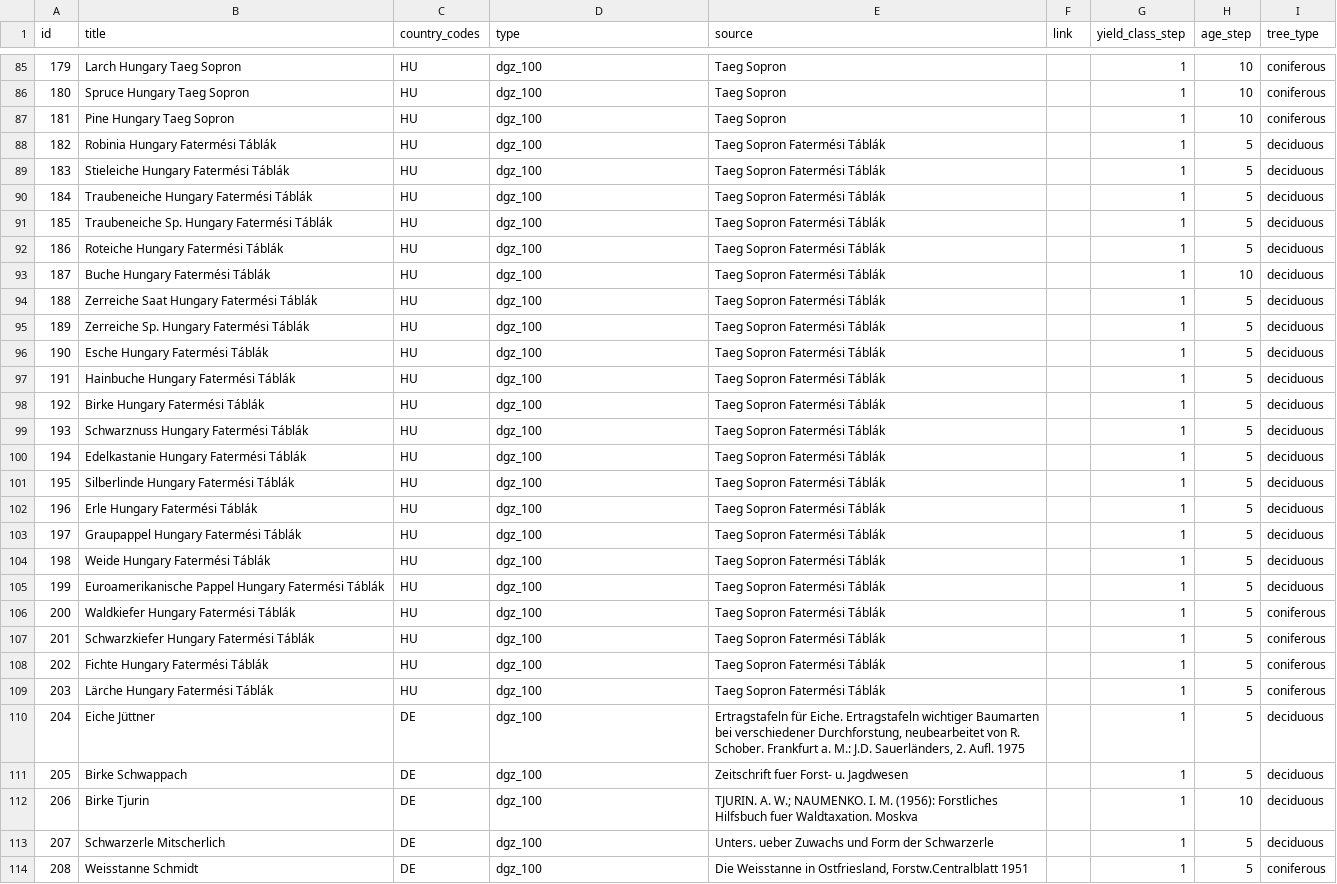
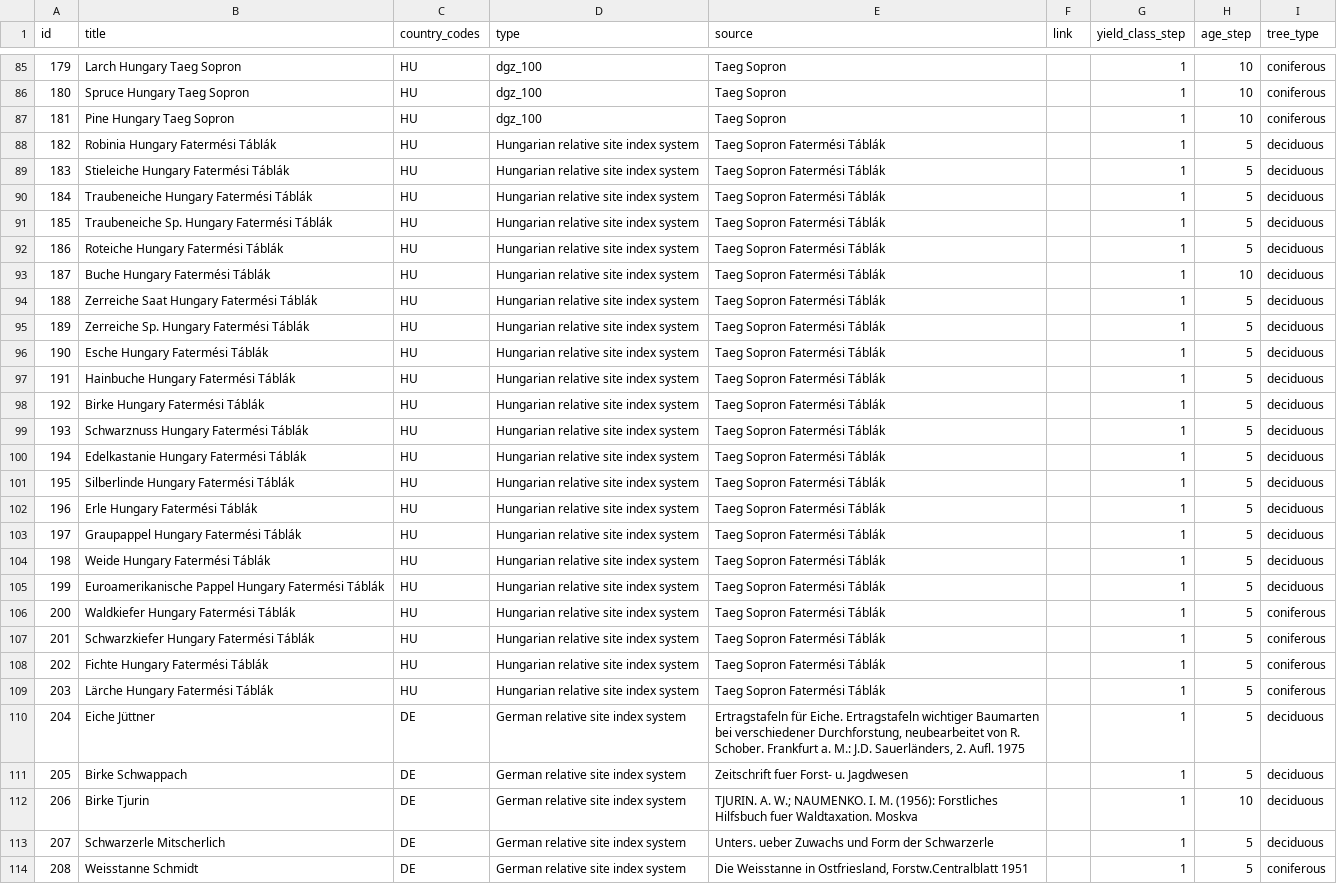
Before and after one commit to treely/openyieldtables, a CSV file: src/openyieldtables/data/yield_tables_meta.csv, drawn as a sheet; only a part is shown, gaps mark what is left out; the diff covers the shown part only; the diff names each change by its address in the sheet, - before the commit and + after, or states it on an @@ line.

Commit message:
fix: correct types for non dgz100 (#127)

```diff
--- a/src/openyieldtables/data/yield_tables_meta.csv
+++ b/src/openyieldtables/data/yield_tables_meta.csv
-D88:D109 (type): dgz_100
+D88:D109 (type): Hungarian relative site index system
-D110:D114 (type): dgz_100
+D110:D114 (type): German relative site index system
```
Also changed, not shown: 7 edited cells elsewhere in this file.
